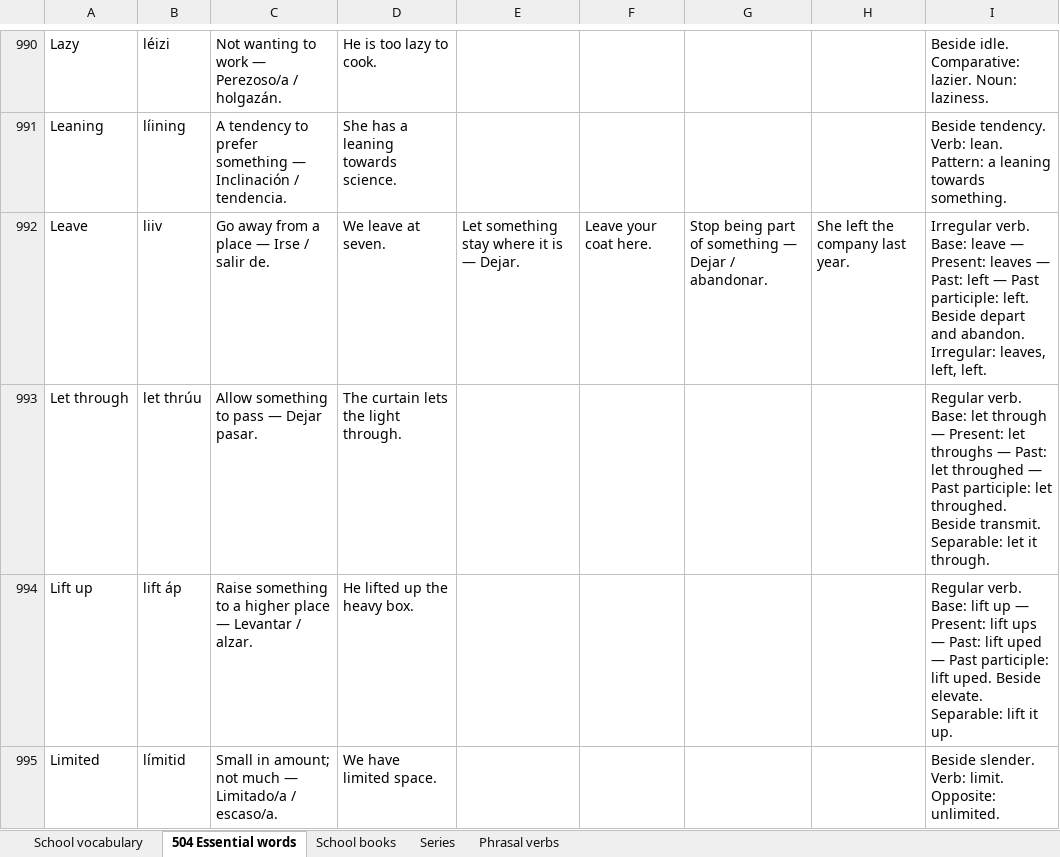
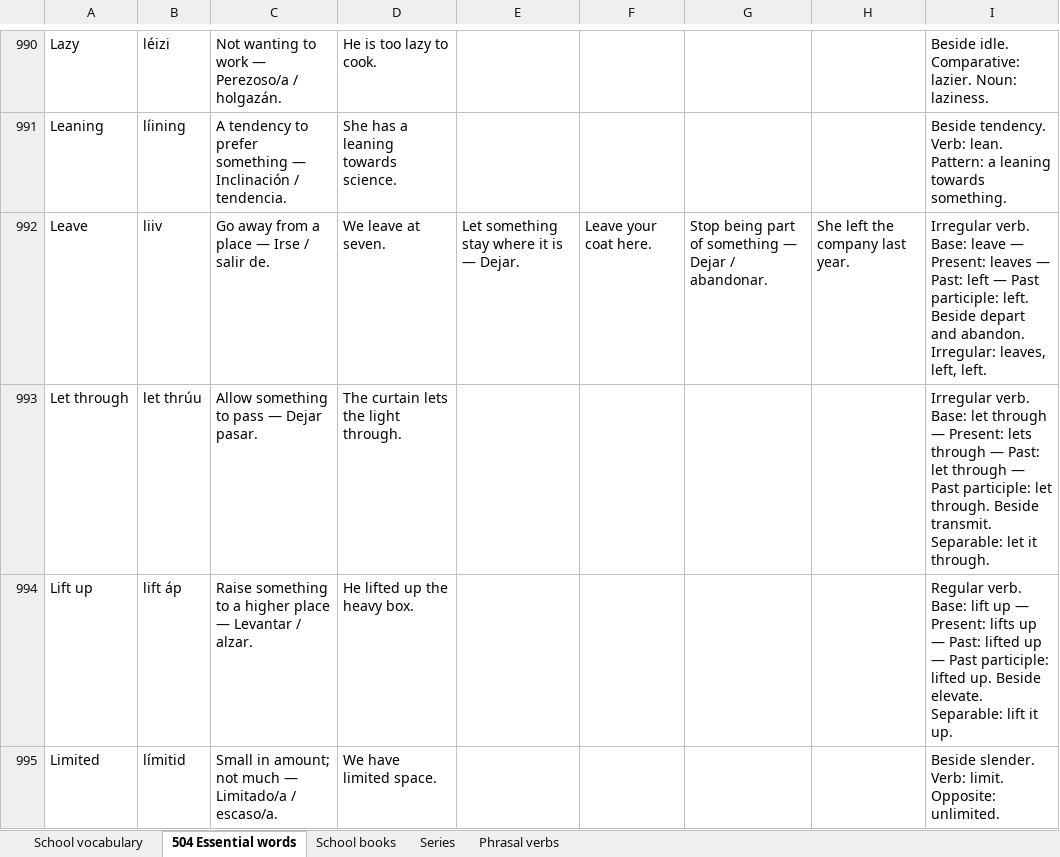
Before and after one commit to ESEMILALO/ENGLISH-APP-, an Excel workbook: ENGLISH SCHOOL.xlsx, sheet 504 Essential words, drawn as a sheet; only a part is shown, gaps mark what is left out; values as stored, in another font and other column widths than the file's, no borders; the diff covers the shown part only; the diff names each change by its address in the sheet, - before the commit and + after, or states it on an @@ line.

```diff
--- a/ENGLISH SCHOOL.xlsx (sheet 504 Essential words)
+++ b/ENGLISH SCHOOL.xlsx (sheet 504 Essential words)
-I993: Regular verb. Base: let through — Present: let throughs — Past: let throughed — Past participle: let throughed. Beside transmit.…
+I993: Irregular verb. Base: let through — Present: lets through — Past: let through — Past participle: let through. Beside transmit.…
-I994: …— Present: lift ups — Past: lift uped — Past participle: lift uped. Beside elevate.…
+I994: …— Present: lifts up — Past: lifted up — Past participle: lifted up. Beside elevate.…
```
Also changed, not shown: 35 edited cells elsewhere in this sheet, sheet School vocabulary, sheet Phrasal verbs, sheet Series, 10 other files.
